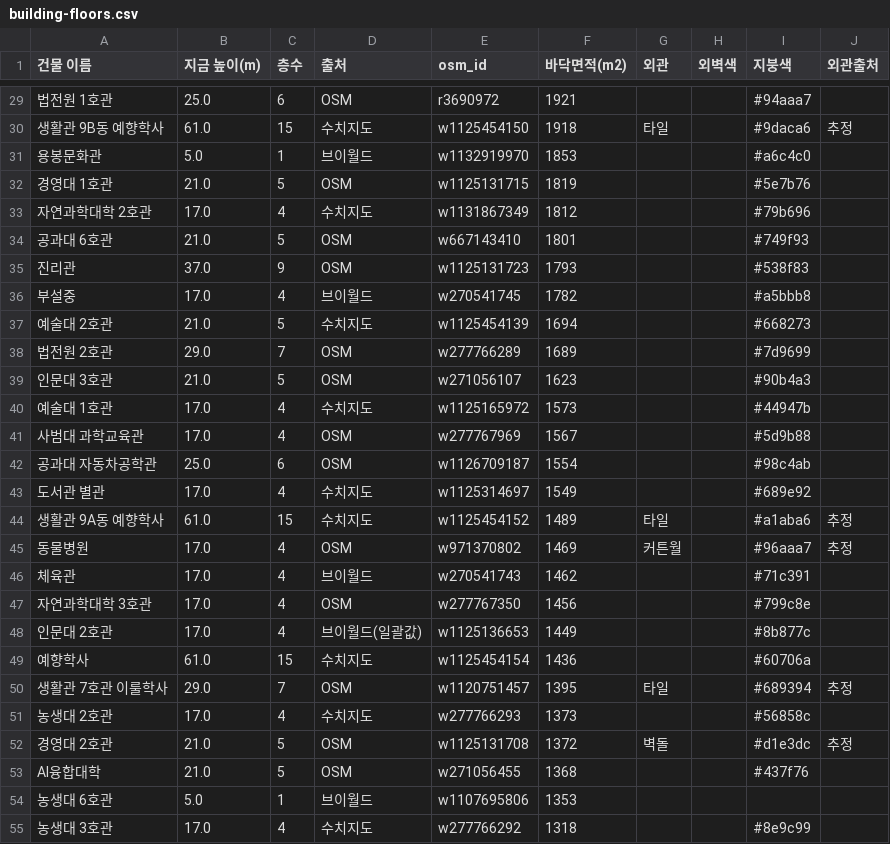
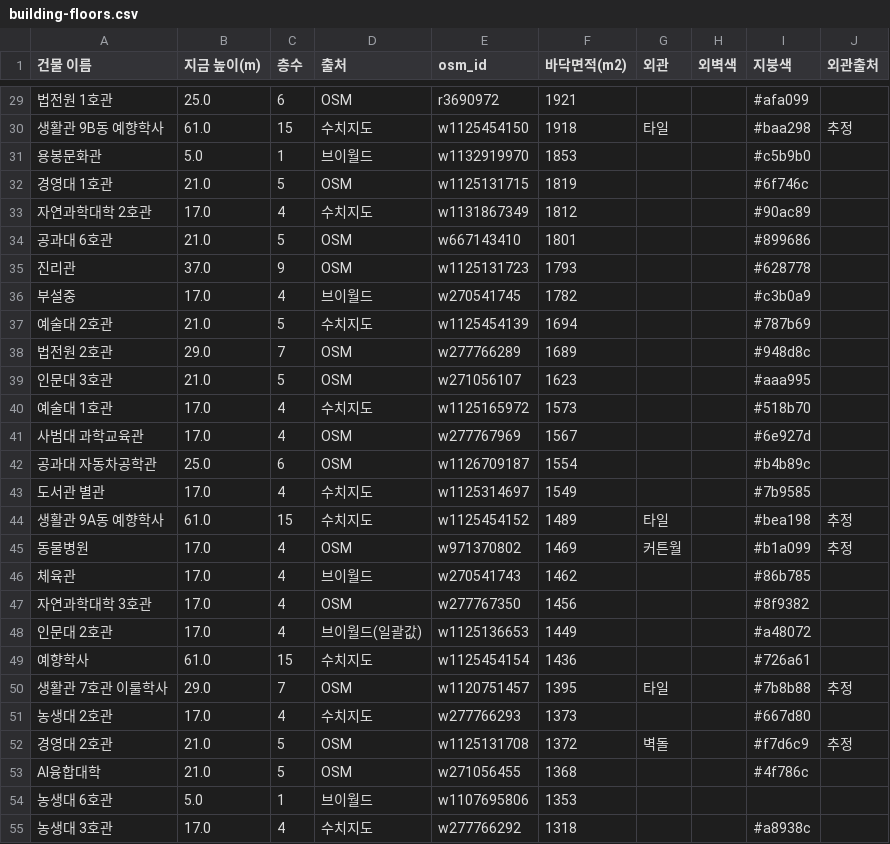
Before and after one commit to JUNYEONG1810/jnu-late-race, a CSV file: data/building-floors.csv, drawn as a sheet; only a part is shown, gaps mark what is left out; the diff covers the shown part only; the diff names each change by its address in the sheet, - before the commit and + after, or states it on an @@ line.

```diff
--- a/data/building-floors.csv
+++ b/data/building-floors.csv
-I29 (지붕색): #94aaa7
+I29 (지붕색): #afa099
-I30 (지붕색): #9daca6
+I30 (지붕색): #baa298
-I31 (지붕색): #a6c4c0
+I31 (지붕색): #c5b9b0
-I32 (지붕색): #5e7b76
+I32 (지붕색): #6f746c
-I33 (지붕색): #79b696
+I33 (지붕색): #90ac89
-I34 (지붕색): #749f93
+I34 (지붕색): #899686
-I35 (지붕색): #538f83
+I35 (지붕색): #628778
-I36 (지붕색): #a5bbb8
+I36 (지붕색): #c3b0a9
-I37 (지붕색): #668273
+I37 (지붕색): #787b69
-I38 (지붕색): #7d9699
+I38 (지붕색): #948d8c
-I39 (지붕색): #90b4a3
+I39 (지붕색): #aaa995
-I40 (지붕색): #44947b
+I40 (지붕색): #518b70
-I41 (지붕색): #5d9b88
+I41 (지붕색): #6e927d
-I42 (지붕색): #98c4ab
+I42 (지붕색): #b4b89c
-I43 (지붕색): #689e92
+I43 (지붕색): #7b9585
-I44 (지붕색): #a1aba6
+I44 (지붕색): #bea198
-I45 (지붕색): #96aaa7
+I45 (지붕색): #b1a099
-I46 (지붕색): #71c391
+I46 (지붕색): #86b785
-I47 (지붕색): #799c8e
+I47 (지붕색): #8f9382
-I48 (지붕색): #8b877c
+I48 (지붕색): #a48072
-I49 (지붕색): #60706a
+I49 (지붕색): #726a61
-I50 (지붕색): #689394
+I50 (지붕색): #7b8b88
-I51 (지붕색): #56858c
+I51 (지붕색): #667d80
-I52 (지붕색): #d1e3dc
+I52 (지붕색): #f7d6c9
-I53 (지붕색): #437f76
+I53 (지붕색): #4f786c
-I55 (지붕색): #8e9c99
+I55 (지붕색): #a8938c
```
Also changed, not shown: 147 edited cells elsewhere in this file, 10 other files.
